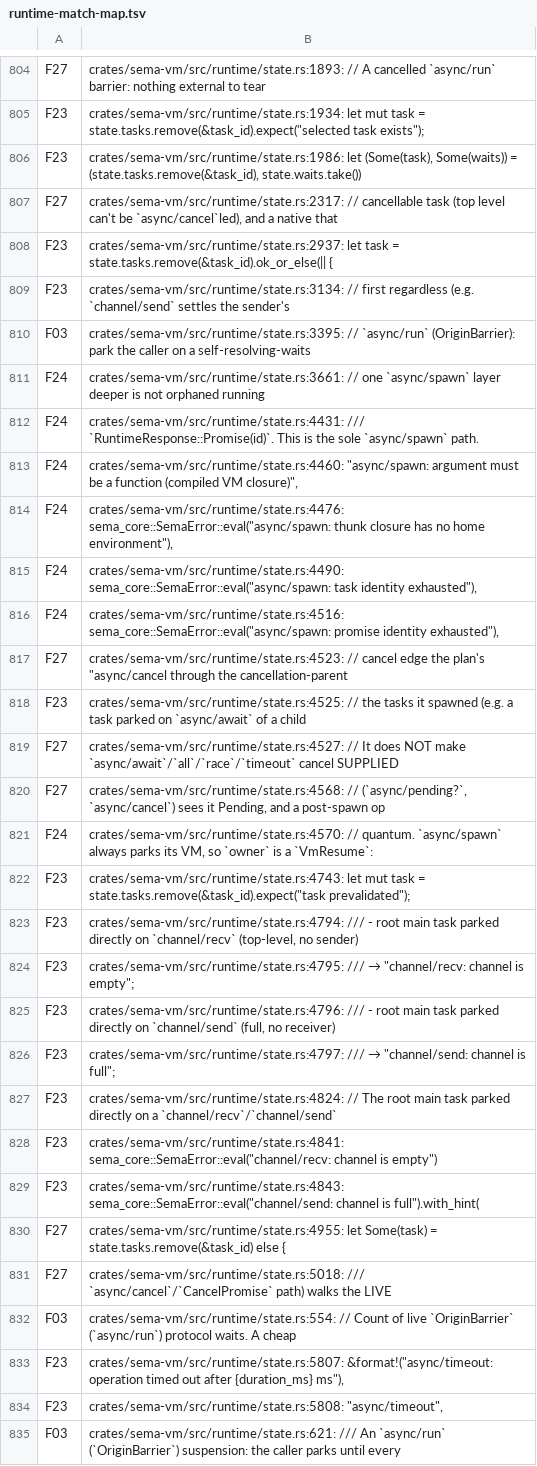
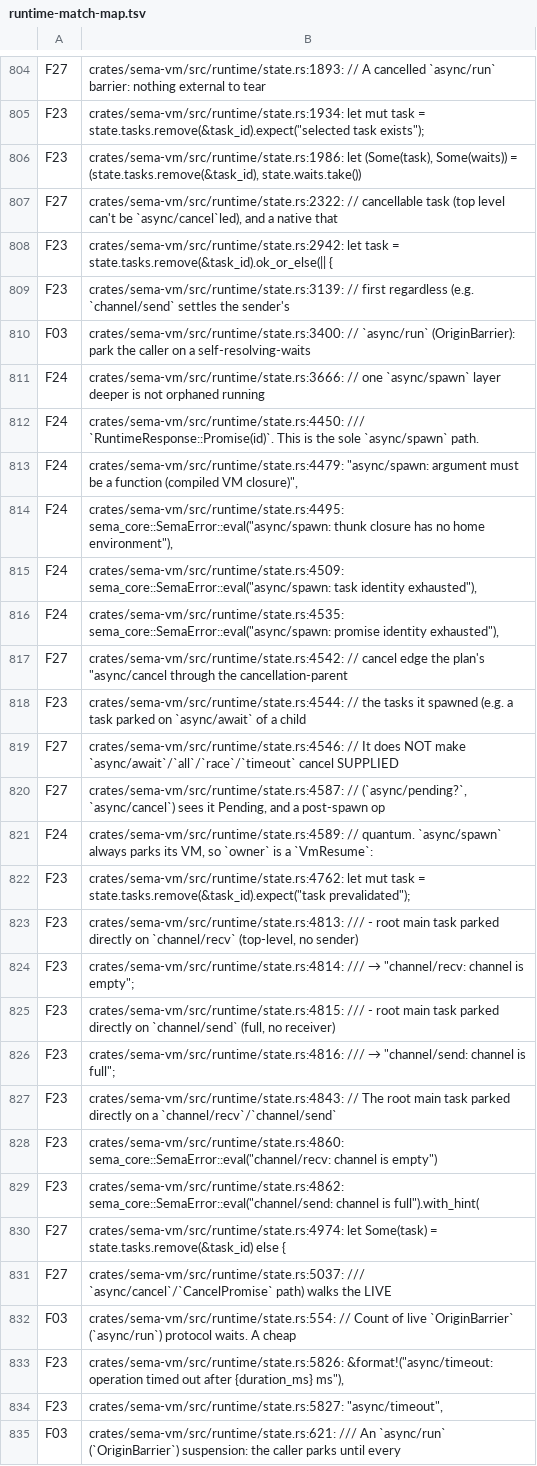
Before and after one commit to ChetanyaRathi/sema, a TSV file: docs/plans/evidence/unified-cooperative-runtime/runtime-match-map.tsv, drawn as a sheet; only a part is shown, gaps mark what is left out; the diff covers the shown part only; the diff names each change by its address in the sheet, - before the commit and + after, or states it on an @@ line.

```diff
--- a/docs/plans/evidence/unified-cooperative-runtime/runtime-match-map.tsv
+++ b/docs/plans/evidence/unified-cooperative-runtime/runtime-match-map.tsv
-B807: crates/sema-vm/src/runtime/state.rs:2317: // cancellable…
+B807: crates/sema-vm/src/runtime/state.rs:2322: // cancellable…
-B808: crates/sema-vm/src/runtime/state.rs:2937: let task…
+B808: crates/sema-vm/src/runtime/state.rs:2942: let task…
-B809: crates/sema-vm/src/runtime/state.rs:3134: // first…
+B809: crates/sema-vm/src/runtime/state.rs:3139: // first…
-B810: crates/sema-vm/src/runtime/state.rs:3395: // `async/run`…
+B810: crates/sema-vm/src/runtime/state.rs:3400: // `async/run`…
-B811: crates/sema-vm/src/runtime/state.rs:3661: // one…
+B811: crates/sema-vm/src/runtime/state.rs:3666: // one…
-B812: crates/sema-vm/src/runtime/state.rs:4431: /// `RuntimeResponse::Promise(id)`.…
+B812: crates/sema-vm/src/runtime/state.rs:4450: /// `RuntimeResponse::Promise(id)`.…
-B813: crates/sema-vm/src/runtime/state.rs:4460: "async/spawn: argument…
+B813: crates/sema-vm/src/runtime/state.rs:4479: "async/spawn: argument…
-B814: crates/sema-vm/src/runtime/state.rs:4476: sema_core::SemaError::eval("async/spawn: thunk…
+B814: crates/sema-vm/src/runtime/state.rs:4495: sema_core::SemaError::eval("async/spawn: thunk…
-B815: crates/sema-vm/src/runtime/state.rs:4490: sema_core::SemaError::eval("async/spawn: task…
+B815: crates/sema-vm/src/runtime/state.rs:4509: sema_core::SemaError::eval("async/spawn: task…
-B816: crates/sema-vm/src/runtime/state.rs:4516: sema_core::SemaError::eval("async/spawn: promise…
+B816: crates/sema-vm/src/runtime/state.rs:4535: sema_core::SemaError::eval("async/spawn: promise…
-B817: crates/sema-vm/src/runtime/state.rs:4523: // cancel…
+B817: crates/sema-vm/src/runtime/state.rs:4542: // cancel…
-B818: crates/sema-vm/src/runtime/state.rs:4525: // the…
+B818: crates/sema-vm/src/runtime/state.rs:4544: // the…
-B819: crates/sema-vm/src/runtime/state.rs:4527: // It…
+B819: crates/sema-vm/src/runtime/state.rs:4546: // It…
-B820: crates/sema-vm/src/runtime/state.rs:4568: // (`async/pending?`,…
+B820: crates/sema-vm/src/runtime/state.rs:4587: // (`async/pending?`,…
-B821: crates/sema-vm/src/runtime/state.rs:4570: // quantum.…
+B821: crates/sema-vm/src/runtime/state.rs:4589: // quantum.…
-B822: crates/sema-vm/src/runtime/state.rs:4743: let mut…
+B822: crates/sema-vm/src/runtime/state.rs:4762: let mut…
-B823: crates/sema-vm/src/runtime/state.rs:4794: /// -…
+B823: crates/sema-vm/src/runtime/state.rs:4813: /// -…
-B824: crates/sema-vm/src/runtime/state.rs:4795: /// →…
+B824: crates/sema-vm/src/runtime/state.rs:4814: /// →…
-B825: crates/sema-vm/src/runtime/state.rs:4796: /// -…
+B825: crates/sema-vm/src/runtime/state.rs:4815: /// -…
-B826: crates/sema-vm/src/runtime/state.rs:4797: /// →…
+B826: crates/sema-vm/src/runtime/state.rs:4816: /// →…
-B827: crates/sema-vm/src/runtime/state.rs:4824: // The…
+B827: crates/sema-vm/src/runtime/state.rs:4843: // The…
-B828: crates/sema-vm/src/runtime/state.rs:4841: sema_core::SemaError::eval("channel/recv: channel…
+B828: crates/sema-vm/src/runtime/state.rs:4860: sema_core::SemaError::eval("channel/recv: channel…
-B829: crates/sema-vm/src/runtime/state.rs:4843: sema_core::SemaError::eval("channel/send: channel…
+B829: crates/sema-vm/src/runtime/state.rs:4862: sema_core::SemaError::eval("channel/send: channel…
-B830: crates/sema-vm/src/runtime/state.rs:4955: let Some(task)…
+B830: crates/sema-vm/src/runtime/state.rs:4974: let Some(task)…
-B831: crates/sema-vm/src/runtime/state.rs:5018: /// `async/cancel`/`CancelPromise`…
+B831: crates/sema-vm/src/runtime/state.rs:5037: /// `async/cancel`/`CancelPromise`…
-B833: crates/sema-vm/src/runtime/state.rs:5807: &format!("async/timeout: operation…
+B833: crates/sema-vm/src/runtime/state.rs:5826: &format!("async/timeout: operation…
-B834: crates/sema-vm/src/runtime/state.rs:5808: "async/timeout",
+B834: crates/sema-vm/src/runtime/state.rs:5827: "async/timeout",
```
Also changed, not shown: 14 edited cells elsewhere in this file, 5 other files.
